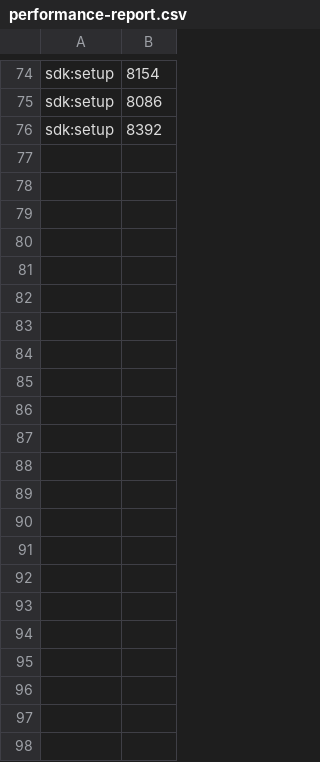
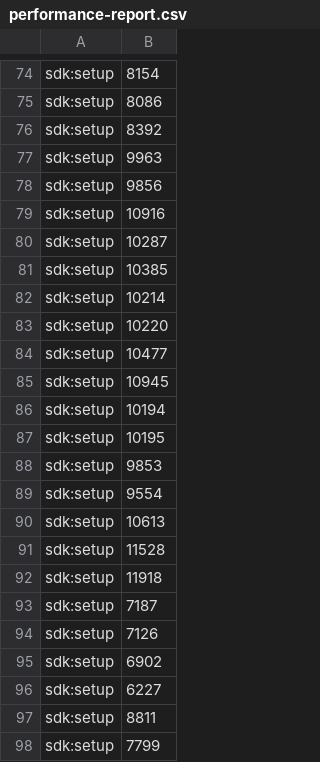
Before and after one commit to ShaheryarRaza825/ATLASMobileAutomation, a CSV file: performance-report.csv, drawn as a sheet; only a part is shown, gaps mark what is left out.

```diff
--- a/performance-report.csv
+++ b/performance-report.csv
@@ -76 +76,23 @@ sdk:setup|8086
 sdk:setup|8392
+sdk:setup|9963
+sdk:setup|9856
+sdk:setup|10916
+sdk:setup|10287
+sdk:setup|10385
+sdk:setup|10214
+sdk:setup|10220
+sdk:setup|10477
+sdk:setup|10945
+sdk:setup|10194
+sdk:setup|10195
+sdk:setup|9853
+sdk:setup|9554
+sdk:setup|10613
+sdk:setup|11528
+sdk:setup|11918
+sdk:setup|7187
+sdk:setup|7126
+sdk:setup|6902
+sdk:setup|6227
+sdk:setup|8811
+sdk:setup|7799
```
Also changed, not shown: 8 other files.
